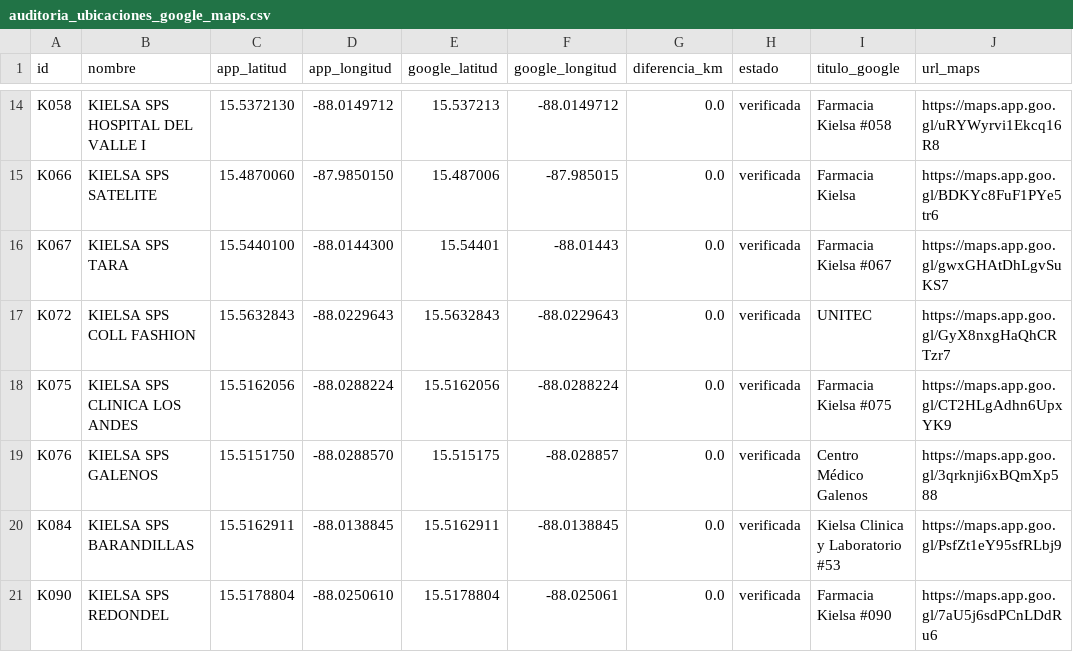
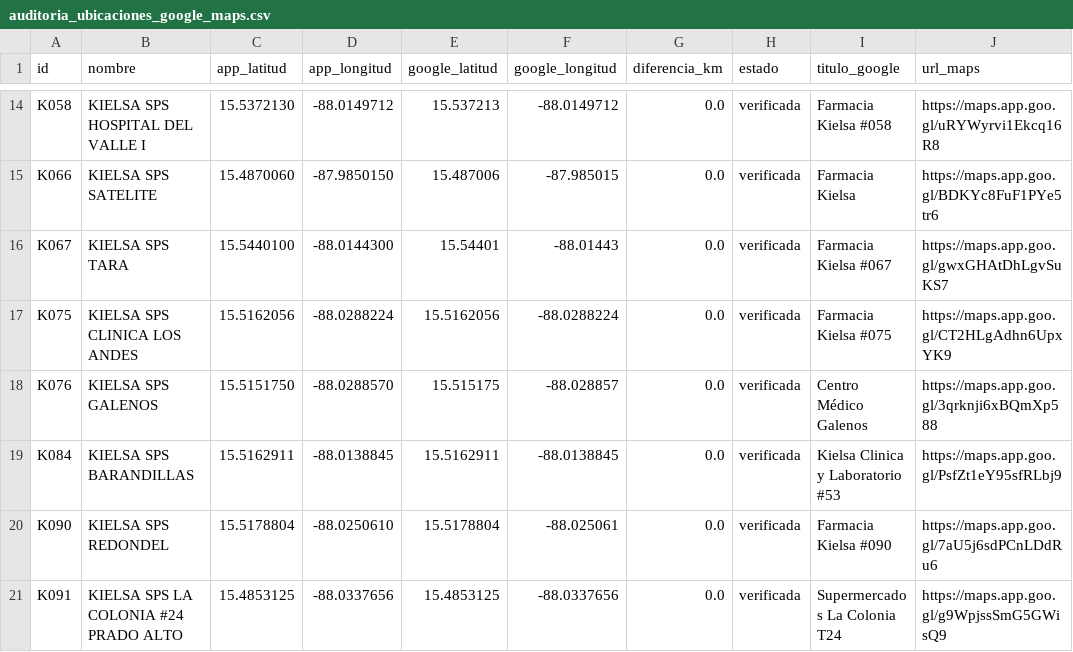
Before and after one commit to Alejandrocart4/proyecto_Kielsa, a CSV file: datos/auditoria_ubicaciones_google_maps.csv, drawn as a sheet; only a part is shown, gaps mark what is left out; the shorter side is filled out with more unchanged rows.

```diff
--- a/datos/auditoria_ubicaciones_google_maps.csv
+++ b/datos/auditoria_ubicaciones_google_maps.csv
@@ -16,3 +16,2 @@ K066,KIELSA SPS SATELITE,15.4870060,-87.9850150,15.487006,-87.985015,0.0,verific
 K067,KIELSA SPS TARA,15.5440100,-88.0144300,15.54401,-88.01443,0.0,verificada,Farmacia Kielsa #067,https://maps.app.goo.gl/gwxGHAtDhLgvSuKS7
-K072,KIELSA SPS COLL FASHION,15.5632843,-88.0229643,15.5632843,-88.0229643,0.0,verificada,UNITEC,https://maps.app.goo.gl/GyX8nxgHaQhCRTzr7
 K075,KIELSA SPS CLINICA LOS ANDES,15.5162056,-88.0288224,15.5162056,-88.0288224,0.0,verificada,Farmacia Kielsa #075,https://maps.app.goo.gl/CT2HLgAdhn6UpxYK9
```
Also changed, not shown: datos/sucursales_kielsa_sps_2026-09-18.csv, datos/sucursales_sin_K604_K094_K303.csv, 5 other files.
